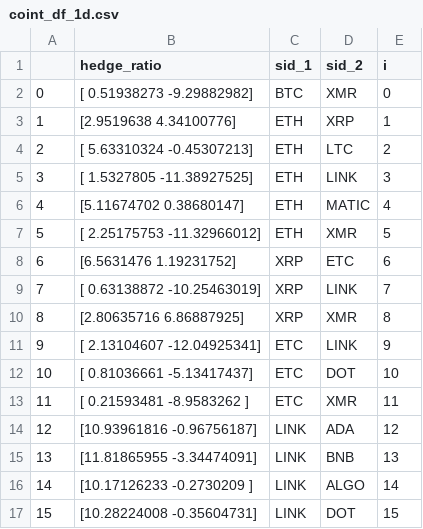
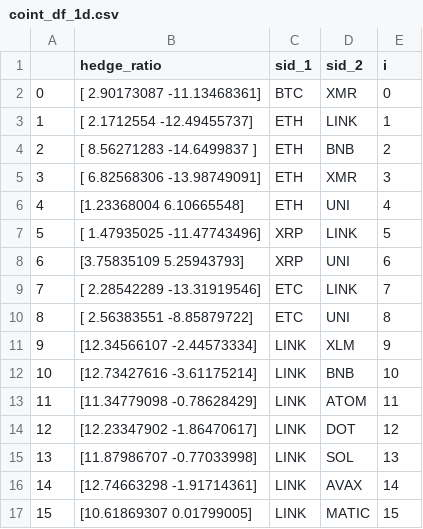
Before and after one commit to beannguyen/crypto-pair-trading, a CSV file: src/research/coint_df_1d.csv, drawn as a sheet; only a part is shown; removed rows and columns are numbered as before the commit, all else as after; the diff covers the shown part only; the diff names each change by its address in the sheet, - before the commit and + after, or states it on an @@ line.

```diff
--- a/src/research/coint_df_1d.csv
+++ b/src/research/coint_df_1d.csv
-B2 (hedge_ratio): [ 0.51938273 -9.29882982]
+B2 (hedge_ratio): [ 2.90173087 -11.13468361]
-B3 (hedge_ratio): [2.9519638 4.34100776]
+B3 (hedge_ratio): [ 2.1712554 -12.49455737]
-D3 (sid_2): XRP
+D3 (sid_2): LINK
-B4 (hedge_ratio): [ 5.63310324 -0.45307213]
+B4 (hedge_ratio): [ 8.56271283 -14.6499837 ]
-D4 (sid_2): LTC
+D4 (sid_2): BNB
-B5 (hedge_ratio): [ 1.5327805 -11.38927525]
+B5 (hedge_ratio): [ 6.82568306 -13.98749091]
-D5 (sid_2): LINK
+D5 (sid_2): XMR
-B6 (hedge_ratio): [5.11674702 0.38680147]
+B6 (hedge_ratio): [1.23368004 6.10665548]
-D6 (sid_2): MATIC
+D6 (sid_2): UNI
-row 7: 5 | [ 2.25175753 -11.32966012] | ETH | XMR | 5
-row 8: 6 | [6.5631476 1.19231752] | XRP | ETC | 6
@@ column A renumbered between rows 7 and 23 @@
-B7 (hedge_ratio): [ 0.63138872 -10.25463019]
+B7 (hedge_ratio): [ 1.47935025 -11.47743496]
-E7 (i): 7
+E7 (i): 5
-row 10: 8 | [2.80635716 6.86887925] | XRP | XMR | 8
+row 8: 6 | [3.75835109 5.25943793] | XRP | UNI | 6
-B9 (hedge_ratio): [ 2.13104607 -12.04925341]
+B9 (hedge_ratio): [ 2.28542289 -13.31919546]
-E9 (i): 9
+E9 (i): 7
-row 12: 10 | [ 0.81036661 -5.13417437] | ETC | DOT | 10
-row 13: 11 | [ 0.21593481 -8.9583262 ] | ETC | XMR | 11
+row 10: 8 | [ 2.56383551 -8.85879722] | ETC | UNI | 8
+row 11: 9 | [12.34566107 -2.44573334] | LINK | XLM | 9
+row 12: 10 | [12.73427616 -3.61175214] | LINK | BNB | 10
+row 13: 11 | [11.34779098 -0.78628429] | LINK | ATOM | 11
-B14 (hedge_ratio): [10.93961816 -0.96756187]
+B14 (hedge_ratio): [12.23347902 -1.86470617]
-D14 (sid_2): ADA
+D14 (sid_2): DOT
-B15 (hedge_ratio): [11.81865955 -3.34474091]
+B15 (hedge_ratio): [11.87986707 -0.77033998]
-D15 (sid_2): BNB
+D15 (sid_2): SOL
-B16 (hedge_ratio): [10.17126233 -0.2730209 ]
+B16 (hedge_ratio): [12.74663298 -1.91714361]
-D16 (sid_2): ALGO
+D16 (sid_2): AVAX
-B17 (hedge_ratio): [10.28224008 -0.35604731]
+B17 (hedge_ratio): [10.61869307 0.01799005]
-D17 (sid_2): DOT
+D17 (sid_2): MATIC
```
Also changed, not shown: 12 added rows, 11 removed rows and 5 edited cells elsewhere in this file, src/research/coint_df_1h.csv, src/research/stationary_df_1d.csv, 10 other files.
